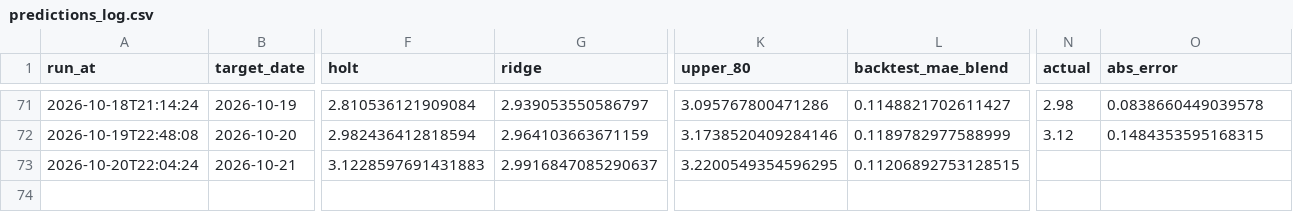
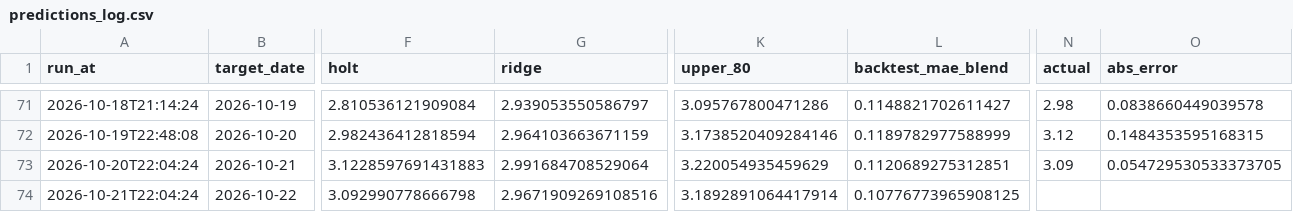
Before and after one commit to pepeelvis/ornn-h100-predictor, a CSV file: predictions_log.csv, drawn as a sheet; only a part is shown, gaps mark what is left out; rows hold the shown columns only; the diff names each change by its address in the sheet, - before the commit and + after, or states it on an @@ line.

```diff
--- a/predictions_log.csv
+++ b/predictions_log.csv
-G73 (ridge): 2.9916847085290637
+G73 (ridge): 2.991684708529064
-K73 (upper_80): 3.2200549354596295
+K73 (upper_80): 3.220054935459629
-L73 (backtest_mae_blend): 0.11206892753128515
+L73 (backtest_mae_blend): 0.1120689275312851
-N73 (actual): (empty)
+N73 (actual): 3.09
-O73 (abs_error): (empty)
+O73 (abs_error): 0.054729530533373705
+row 74: 2026-10-21T22:04:24 | 2026-10-22 | 3.092990778666798 | 2.9671909269108516 | 3.1892891064417914 | 0.10776773965908125
```
Also changed, not shown: lighter_basis_log.csv, 1 other file.
